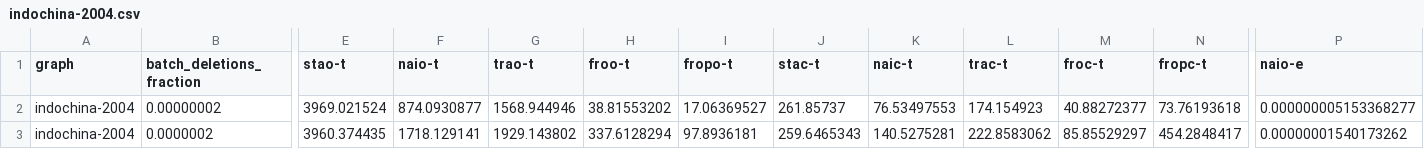
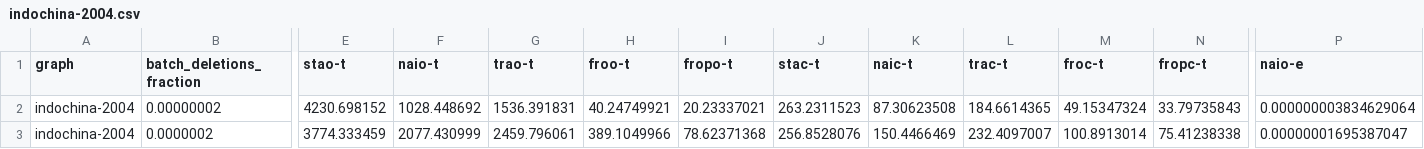
Before and after one commit to merferry/pagerank-cuda-dynamic--plots, a CSV file: 8020/indochina-2004.csv, drawn as a sheet; only a part is shown, gaps mark what is left out; the diff covers the shown part only; the diff names each change by its address in the sheet, - before the commit and + after, or states it on an @@ line.

```diff
--- a/8020/indochina-2004.csv
+++ b/8020/indochina-2004.csv
-E2 (stao-t): 3969.021524
+E2 (stao-t): 4230.698152
-F2 (naio-t): 874.0930877
+F2 (naio-t): 1028.448692
-G2 (trao-t): 1568.944946
+G2 (trao-t): 1536.391831
-H2 (froo-t): 38.81553202
+H2 (froo-t): 40.24749921
-I2 (fropo-t): 17.06369527
+I2 (fropo-t): 20.23337021
-J2 (stac-t): 261.85737
+J2 (stac-t): 263.2311523
-K2 (naic-t): 76.53497553
+K2 (naic-t): 87.30623508
-L2 (trac-t): 174.154923
+L2 (trac-t): 184.6614365
-M2 (froc-t): 40.88272377
+M2 (froc-t): 49.15347324
-N2 (fropc-t): 73.76193618
+N2 (fropc-t): 33.79735843
-P2 (naio-e): 0.000000005153368277
+P2 (naio-e): 0.000000003834629064
-E3 (stao-t): 3960.374435
+E3 (stao-t): 3774.333459
-F3 (naio-t): 1718.129141
+F3 (naio-t): 2077.430999
-G3 (trao-t): 1929.143802
+G3 (trao-t): 2459.796061
-H3 (froo-t): 337.6128294
+H3 (froo-t): 389.1049966
-I3 (fropo-t): 97.8936181
+I3 (fropo-t): 78.62371368
-J3 (stac-t): 259.6465343
+J3 (stac-t): 256.8528076
-K3 (naic-t): 140.5275281
+K3 (naic-t): 150.4466469
-L3 (trac-t): 222.8583062
+L3 (trac-t): 232.4097007
-M3 (froc-t): 85.85529297
+M3 (froc-t): 100.8913014
-N3 (fropc-t): 454.2848417
+N3 (fropc-t): 75.41238338
-P3 (naio-e): 0.00000001540173262
+P3 (naio-e): 0.00000001695387047
```
Also changed, not shown: 114 edited cells elsewhere in this file, 8020/com-LiveJournal.csv, 8020/europe_osm.csv, 12 other files.
